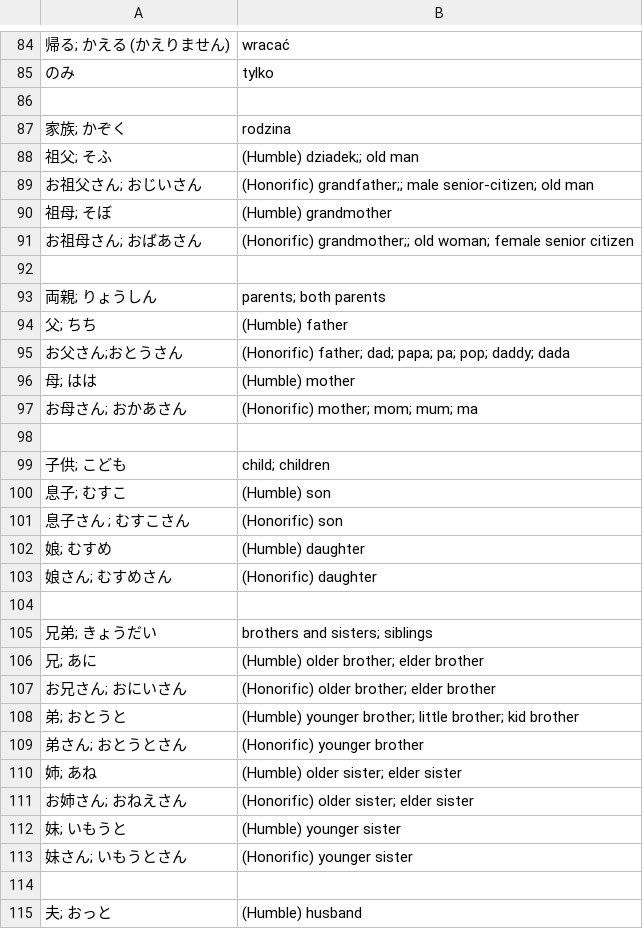
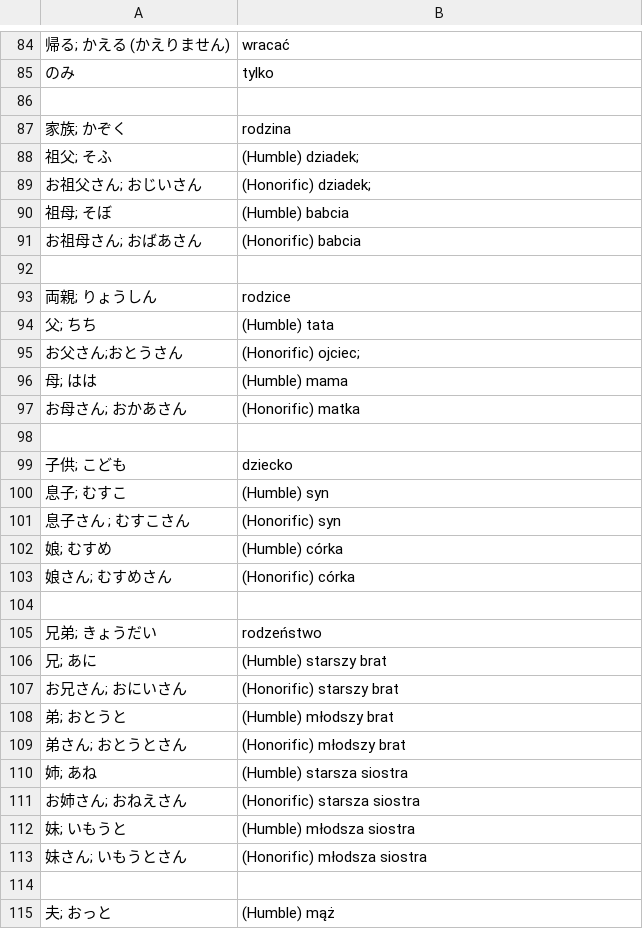
Before and after one commit to kamil-adam/anki, a CSV file: japan/japoński.csv, drawn as a sheet; only a part is shown, gaps mark what is left out; the diff covers the shown part only; the diff names each change by its address in the sheet, - before the commit and + after, or states it on an @@ line.

Commit message:
japan

```diff
--- a/japan/japoński.csv
+++ b/japan/japoński.csv
-B88: (Humble) dziadek;; old man
+B88: (Humble) dziadek;
-B89: (Honorific) grandfather;; male senior-citizen; old man
+B89: (Honorific) dziadek;
-B90: (Humble) grandmother
+B90: (Humble) babcia
-B91: (Honorific) grandmother;; old woman; female senior citizen
+B91: (Honorific) babcia
-B93: parents; both parents
+B93: rodzice
-B94: (Humble) father
+B94: (Humble) tata
-B95: (Honorific) father; dad; papa; pa; pop; daddy; dada
+B95: (Honorific) ojciec;
-B96: (Humble) mother
+B96: (Humble) mama
-B97: (Honorific) mother; mom; mum; ma
+B97: (Honorific) matka
-B99: child; children
+B99: dziecko
-B100: (Humble) son
+B100: (Humble) syn
-B101: (Honorific) son
+B101: (Honorific) syn
-B102: (Humble) daughter
+B102: (Humble) córka
-B103: (Honorific) daughter
+B103: (Honorific) córka
-B105: brothers and sisters; siblings
+B105: rodzeństwo
-B106: (Humble) older brother; elder brother
+B106: (Humble) starszy brat
-B107: (Honorific) older brother; elder brother
+B107: (Honorific) starszy brat
-B108: (Humble) younger brother; little brother; kid brother
+B108: (Humble) młodszy brat
-B109: (Honorific) younger brother
+B109: (Honorific) młodszy brat
-B110: (Humble) older sister; elder sister
+B110: (Humble) starsza siostra
-B111: (Honorific) older sister; elder sister
+B111: (Honorific) starsza siostra
-B112: (Humble) younger sister
+B112: (Humble) młodsza siostra
-B113: (Honorific) younger sister
+B113: (Honorific) młodsza siostra
-B115: (Humble) husband
+B115: (Humble) mąż
```
Also changed, not shown: 2 removed rows and 51 edited cells elsewhere in this file.
